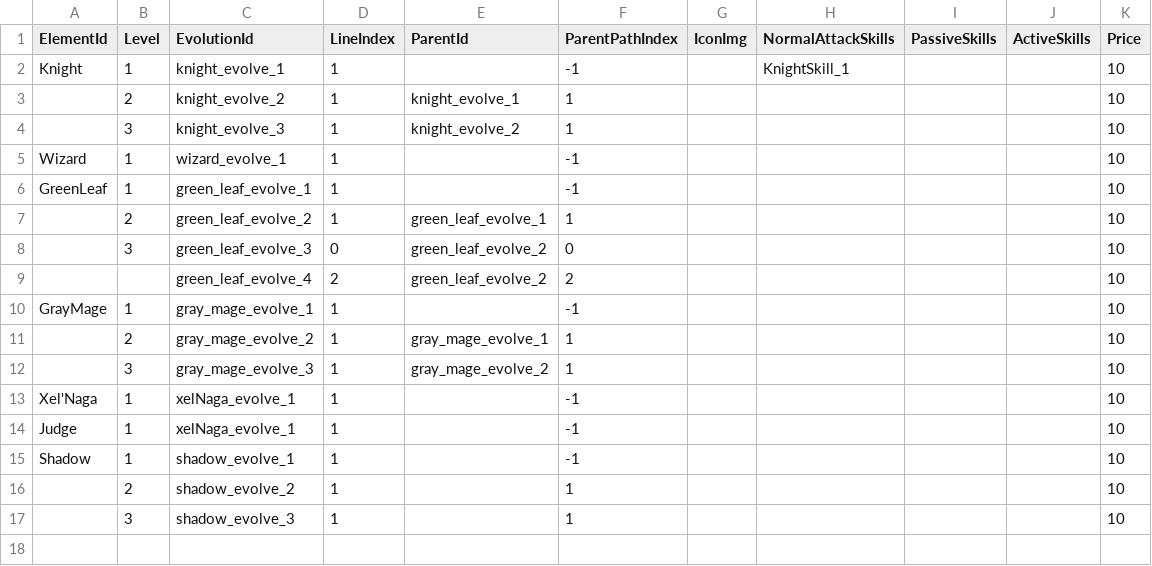
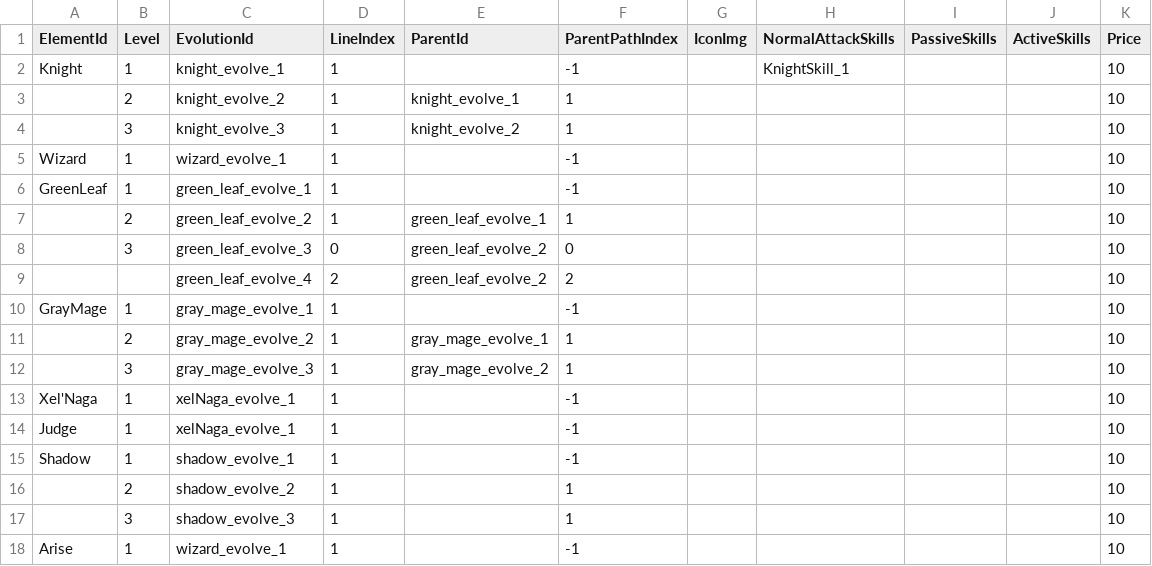
Before and after one commit to CapstoneProjectCastleDefense/GrowCastle, a CSV file: Assets/Resources/BlueprintData/EvolutionBlueprint.csv, drawn as a sheet; the diff names each change by its address in the sheet, - before the commit and + after, or states it on an @@ line.

```diff
--- a/Assets/Resources/BlueprintData/EvolutionBlueprint.csv
+++ b/Assets/Resources/BlueprintData/EvolutionBlueprint.csv
+row 18: Arise | 1 | wizard_evolve_1 | 1 |  | -1 |  |  |  |  | 10
```
Also changed, not shown: Assets/Resources/BlueprintData/Hero.csv, Assets/Resources/BlueprintData/HeroConfig.csv, 39 other files.
